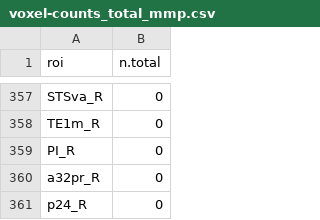
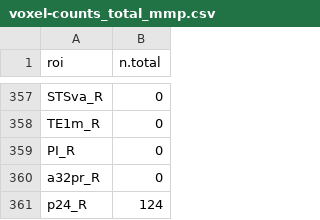
Before and after one commit to mcfreund/stroop-rsa, a CSV file: out/summaries/voxel-counts_total_mmp.csv, drawn as a sheet; only a part is shown, gaps mark what is left out.

```diff
--- a/out/summaries/voxel-counts_total_mmp.csv
+++ b/out/summaries/voxel-counts_total_mmp.csv
@@ -360,2 +360,2 @@ PI_R,0
 a32pr_R,0
-p24_R,0
+p24_R,124
```
Also changed, not shown: 14 other files.
